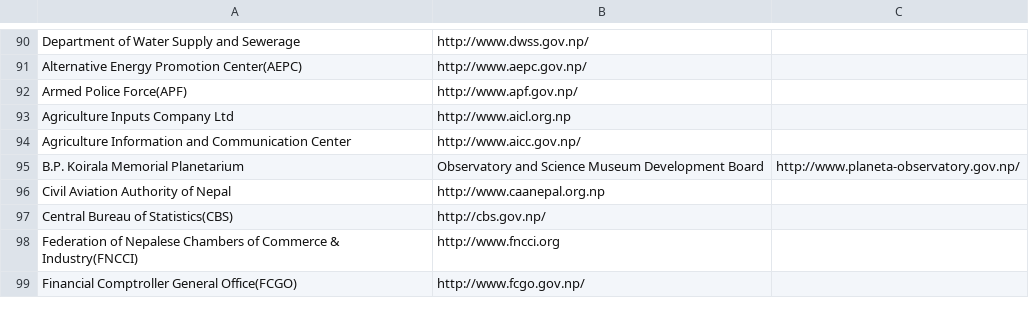
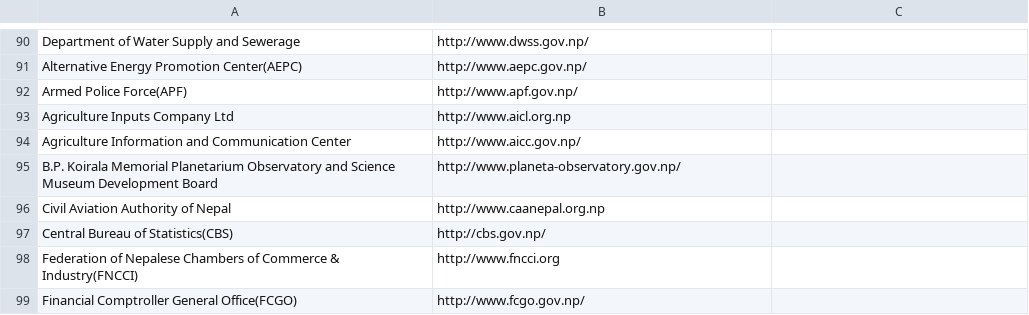
Before and after one commit to nikeshbalami/gov-webURL, a CSV file: Government WebURL.csv, drawn as a sheet; only a part is shown, gaps mark what is left out; removed rows and columns are numbered as before the commit, all else as after; the diff names each change by its address in the sheet, - before the commit and + after, or states it on an @@ line.

Commit message:
Comma removed

```diff
--- a/Government WebURL.csv
+++ b/Government WebURL.csv
-row 95: B.P. Koirala Memorial Planetarium | Observatory and Science Museum Development Board | http://www.planeta-observatory.gov.np/
+row 95: B.P. Koirala Memorial Planetarium Observatory and Science Museum Development Board | http://www.planeta-observatory.gov.np/
```
